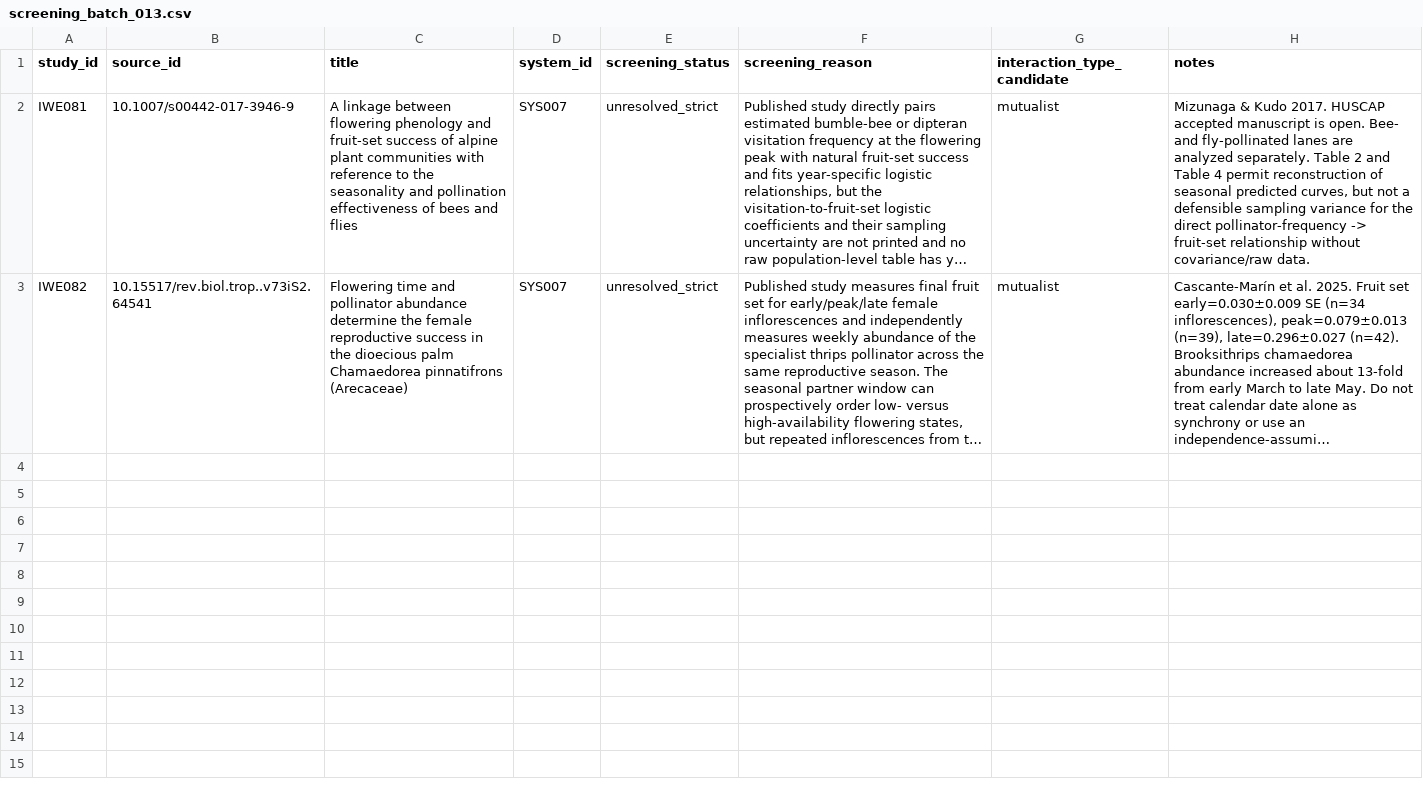
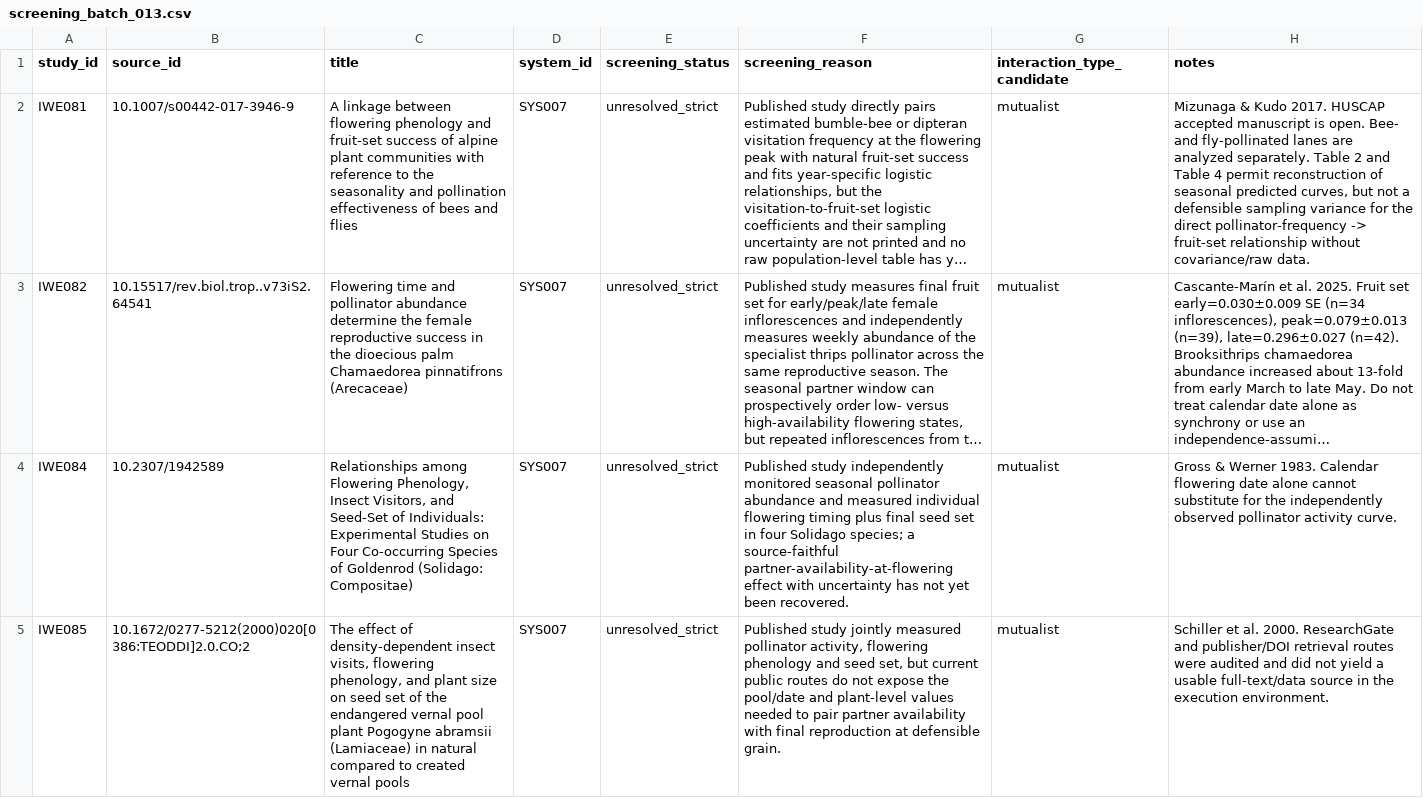
Before and after one commit to zuizui0223/iwe, a CSV file: data/registry/screening_batch_013.csv, drawn as a sheet; only a part is shown; long unchanged cells end in …; the diff covers the shown part only; the diff names each change by its address in the sheet, - before the commit and + after, or states it on an @@ line.

Commit message:
research: extend screening batch 013 with P2 bridges

```diff
--- a/data/registry/screening_batch_013.csv
+++ b/data/registry/screening_batch_013.csv
+row 4: IWE084 | 10.2307/1942589 | Relationships among Flowering Phenology, Insect Visitors, and Seed‐Set of Individuals: Experimental Studies on Four Co‐occurring Species of Goldenrod (Solidago: Compositae) | SYS007 | unresolved_strict | Published study independently monitored seasonal pollinator abundance and measured individual flowering timing plus final seed set in four Solidago species; a source-faithful partner-availability-at-flowering effect with uncertainty has not yet been recovered. | mutualist | Gross & Werner 1983. Calendar flowering date alone cannot substitute for the independently observed pollinator activity curve.
+row 5: IWE085 | 10.1672/0277-5212(2000)020[0386:TEODDI]2.0.CO;2 | The effect of density-dependent insect visits, flowering phenology, and plant size on seed set of the endangered vernal pool plant Pogogyne abramsii (Lamiaceae) in natural compared to created vernal pools | SYS007 | unresolved_strict | Published study jointly measured pollinator activity, flowering phenology and seed set, but current public routes do not expose the pool/date and plant-level values needed to pair partner availability with final reproduction at defensible grain. | mutualist | Schiller et al. 2000. ResearchGate and publisher/DOI retrieval routes were audited and did not yield a usable full-text/data source in the execution environment.
```
Also changed, not shown: 2 added rows elsewhere in this file.
